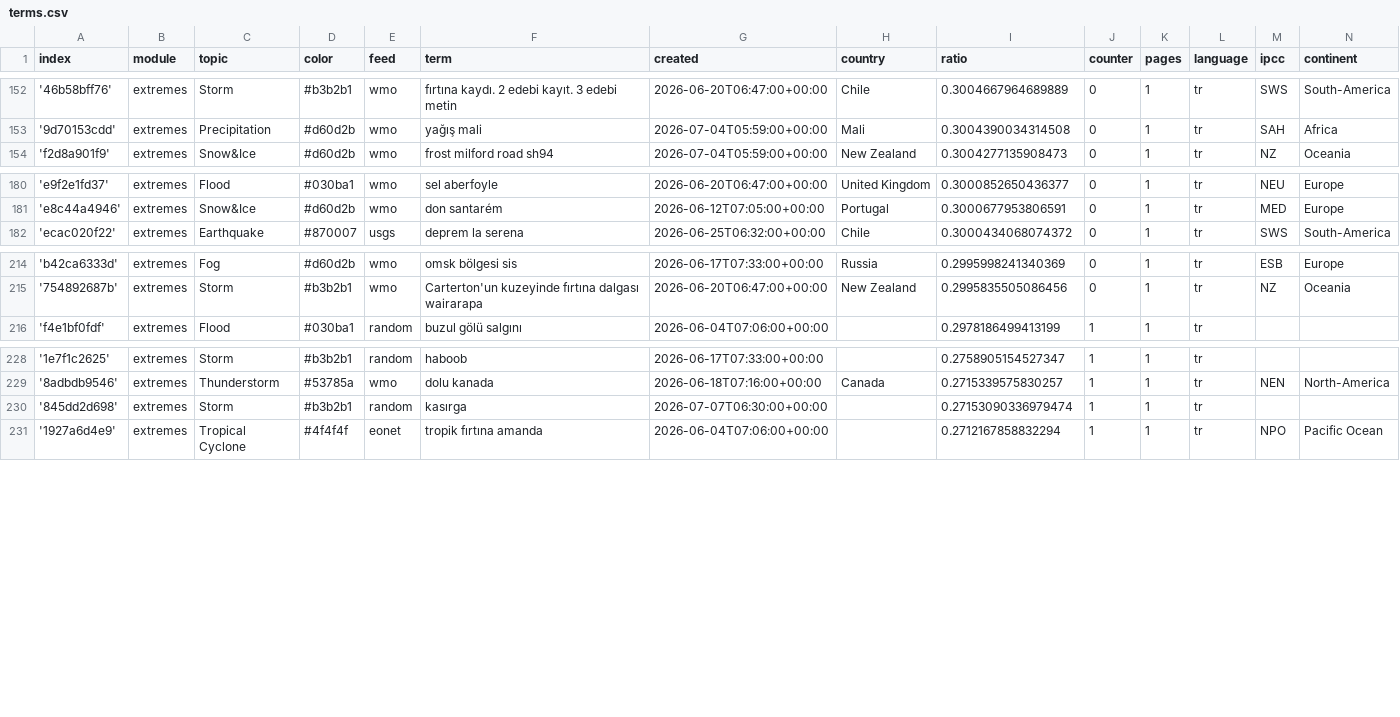
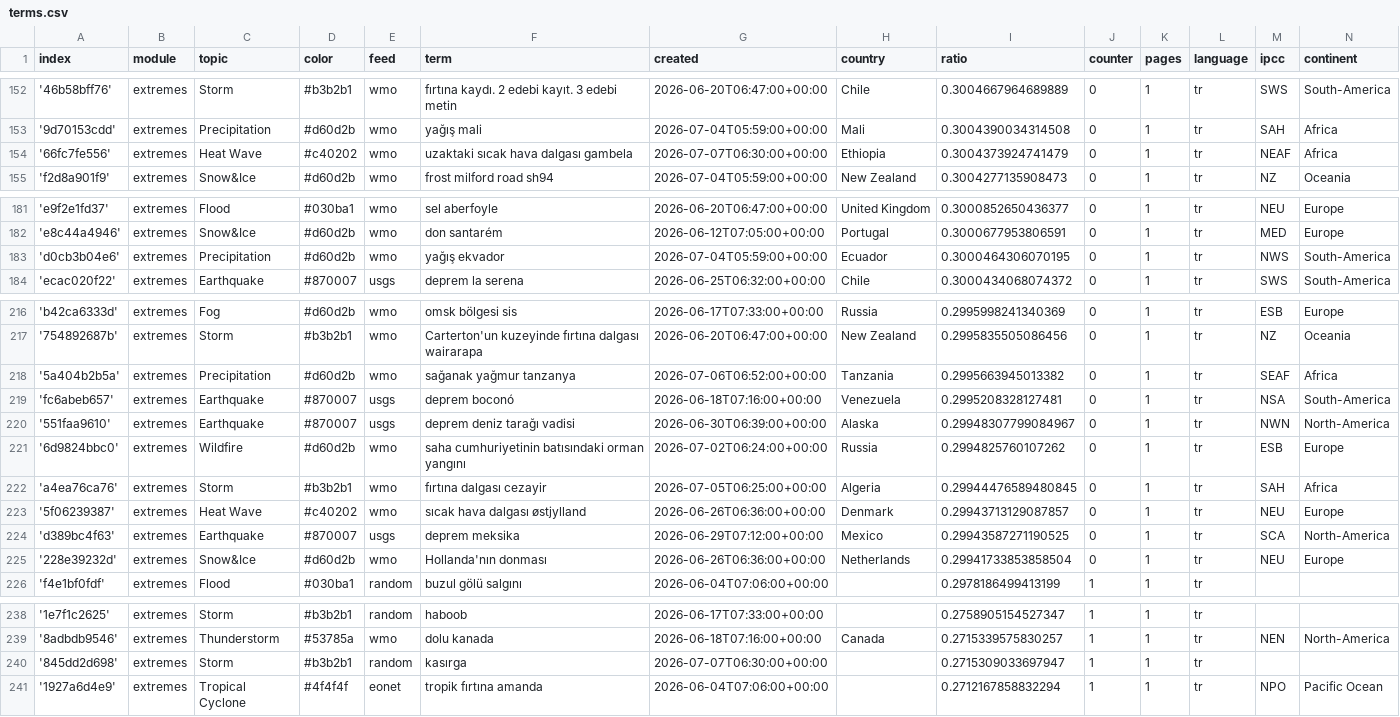
Before and after one commit to jannikdo28-news/TurkishExtremes, a CSV file: terms.csv, drawn as a sheet; only a part is shown, gaps mark what is left out.

Commit message:
Commit from GitHub Actions (import:0.0)

```diff
--- a/terms.csv
+++ b/terms.csv
@@ -153,2 +153,3 @@ index,module,topic,color,feed,term,created,country,ratio,counter,pages,language,
 '9d70153cdd',extremes,Precipitation,#d60d2b,wmo,yağış mali,2026-07-04T05:59:00+00:00,Mali,0.3004390034314508,0,1,tr,SAH,Africa
+'66fc7fe556',extremes,Heat Wave,#c40202,wmo,uzaktaki sıcak hava dalgası gambela,2026-07-07T06:30:00+00:00,Ethiopia,0.3004373924741479,0,1,tr,NEAF,Africa
 'f2d8a901f9',extremes,Snow&Ice,#d60d2b,wmo,frost milford road sh94,2026-07-04T05:59:00+00:00,New Zealand,0.3004277135908473,0,1,tr,NZ,Oceania
@@ -181,2 +182,3 @@ index,module,topic,color,feed,term,created,country,ratio,counter,pages,language,
 'e8c44a4946',extremes,Snow&Ice,#d60d2b,wmo,don santarém,2026-06-12T07:05:00+00:00,Portugal,0.3000677953806591,0,1,tr,MED,Europe
+'d0cb3b04e6',extremes,Precipitation,#d60d2b,wmo,yağış ekvador,2026-07-04T05:59:00+00:00,Ecuador,0.3000464306070195,0,1,tr,NWS,South-America
 'ecac020f22',extremes,Earthquake,#870007,usgs,deprem la serena,2026-06-25T06:32:00+00:00,Chile,0.3000434068074372,0,1,tr,SWS,South-America
@@ -215,2 +217,10 @@ index,module,topic,color,feed,term,created,country,ratio,counter,pages,language,
 '754892687b',extremes,Storm,#b3b2b1,wmo,Carterton'un kuzeyinde fırtına dalgası wairarapa,2026-06-20T06:47:00+00:00,New Zealand,0.2995835505086456,0,1,tr,NZ,Oceania
+'5a404b2b5a',extremes,Precipitation,#d60d2b,wmo,sağanak yağmur tanzanya,2026-07-06T06:52:00+00:00,Tanzania,0.2995663945013382,0,1,tr,SEAF,Africa
+'fc6abeb657',extremes,Earthquake,#870007,usgs,deprem boconó,2026-06-18T07:16:00+00:00,Venezuela,0.2995208328127481,0,1,tr,NSA,South-America
+'551faa9610',extremes,Earthquake,#870007,usgs,deprem deniz tarağı vadisi,2026-06-30T06:39:00+00:00,Alaska,0.29948307799084967,0,1,tr,NWN,North-America
+'6d9824bbc0',extremes,Wildfire,#d60d2b,wmo,saha cumhuriyetinin batısındaki orman yangını,2026-07-02T06:24:00+00:00,Russia,0.2994825760107262,0,1,tr,ESB,Europe
+'a4ea76ca76',extremes,Storm,#b3b2b1,wmo,fırtına dalgası cezayir,2026-07-05T06:25:00+00:00,Algeria,0.29944476589480845,0,1,tr,SAH,Africa
+'5f06239387',extremes,Heat Wave,#c40202,wmo,sıcak hava dalgası østjylland,2026-06-26T06:36:00+00:00,Denmark,0.29943713129087857,0,1,tr,NEU,Europe
+'d389bc4f63',extremes,Earthquake,#870007,usgs,deprem meksika,2026-06-29T07:12:00+00:00,Mexico,0.29943587271190525,0,1,tr,SCA,North-America
+'228e39232d',extremes,Snow&Ice,#d60d2b,wmo,Hollanda'nın donması,2026-06-26T06:36:00+00:00,Netherlands,0.29941733853858504,0,1,tr,NEU,Europe
 'f4e1bf0fdf',extremes,Flood,#030ba1,random,buzul gölü salgını,2026-06-04T07:06:00+00:00,,0.2978186499413199,1,1,tr,,
@@ -229,3 +239,3 @@ index,module,topic,color,feed,term,created,country,ratio,counter,pages,language,
 '8adbdb9546',extremes,Thunderstorm,#53785a,wmo,dolu kanada,2026-06-18T07:16:00+00:00,Canada,0.2715339575830257,1,1,tr,NEN,North-America
-'845dd2d698',extremes,Storm,#b3b2b1,random,kasırga,2026-07-07T06:30:00+00:00,,0.27153090336979474,1,1,tr,,
+'845dd2d698',extremes,Storm,#b3b2b1,random,kasırga,2026-07-07T06:30:00+00:00,,0.2715309033697947,1,1,tr,,
 '1927a6d4e9',extremes,Tropical Cyclone,#4f4f4f,eonet,tropik fırtına amanda,2026-06-04T07:06:00+00:00,,0.2712167858832294,1,1,tr,NPO,Pacific Ocean
```
